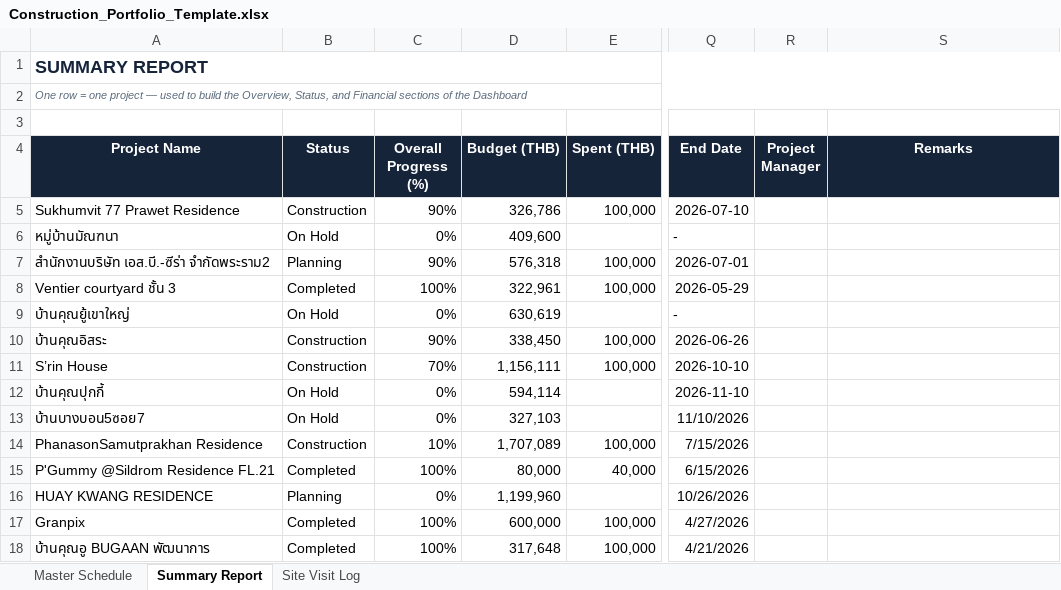
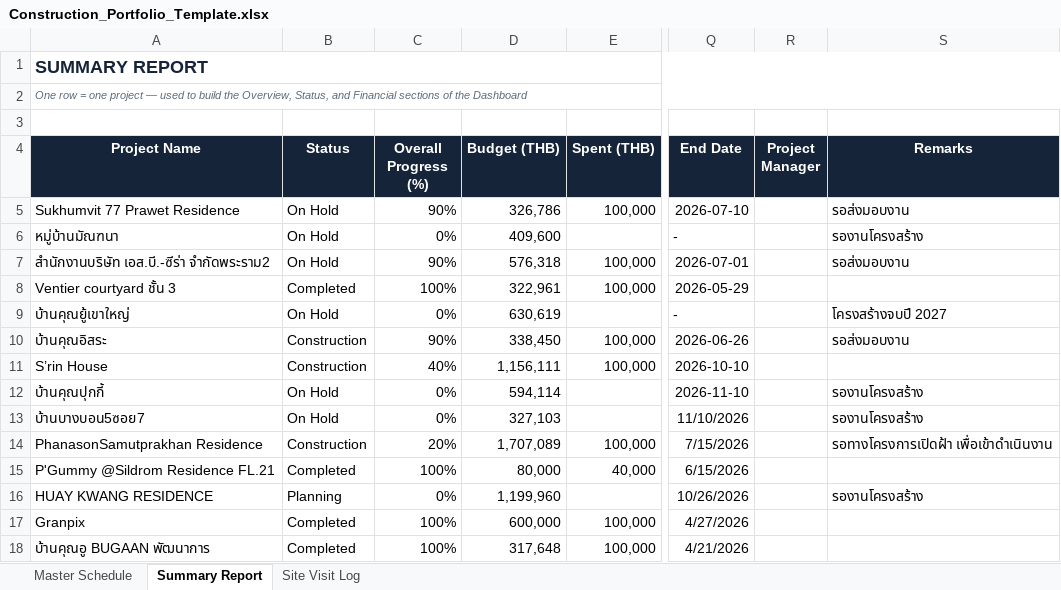
Before and after one commit to wyuwachotiphan-crypto/CM-Dashborad, an Excel workbook: Construction_Portfolio_Template.xlsx, sheet Summary Report, drawn as a sheet; only a part is shown, gaps mark what is left out; values as stored, in another font and other column widths than the file's, no borders; the diff names each change by its address in the sheet, - before the commit and + after, or states it on an @@ line.

Commit message:
Add files via upload

```diff
--- a/Construction_Portfolio_Template.xlsx (sheet Summary Report)
+++ b/Construction_Portfolio_Template.xlsx (sheet Summary Report)
-B5 (Status): Construction
+B5 (Status): On Hold
-S5 (Remarks): (empty)
+S5 (Remarks): รอส่งมอบงาน
-S6 (Remarks): (empty)
+S6 (Remarks): รองานโครงสร้าง
-B7 (Status): Planning
+B7 (Status): On Hold
-S7 (Remarks): (empty)
+S7 (Remarks): รอส่งมอบงาน
-S9 (Remarks): (empty)
+S9 (Remarks): โครงสร้างจบปี 2027
-S10 (Remarks): (empty)
+S10 (Remarks): รอส่งมอบงาน
-C11 (Overall Progress (%)): 70%
+C11 (Overall Progress (%)): 40%
-S12:S13 (Remarks): (empty)
+S12:S13 (Remarks): รองานโครงสร้าง
-C14 (Overall Progress (%)): 10%
+C14 (Overall Progress (%)): 20%
-S14 (Remarks): (empty)
+S14 (Remarks): รอทางโครงการเปิดฝ้า เพื่อเข้าดำเนินงาน
-S16 (Remarks): (empty)
+S16 (Remarks): รองานโครงสร้าง
```
Also changed, not shown: sheet Master Schedule.
